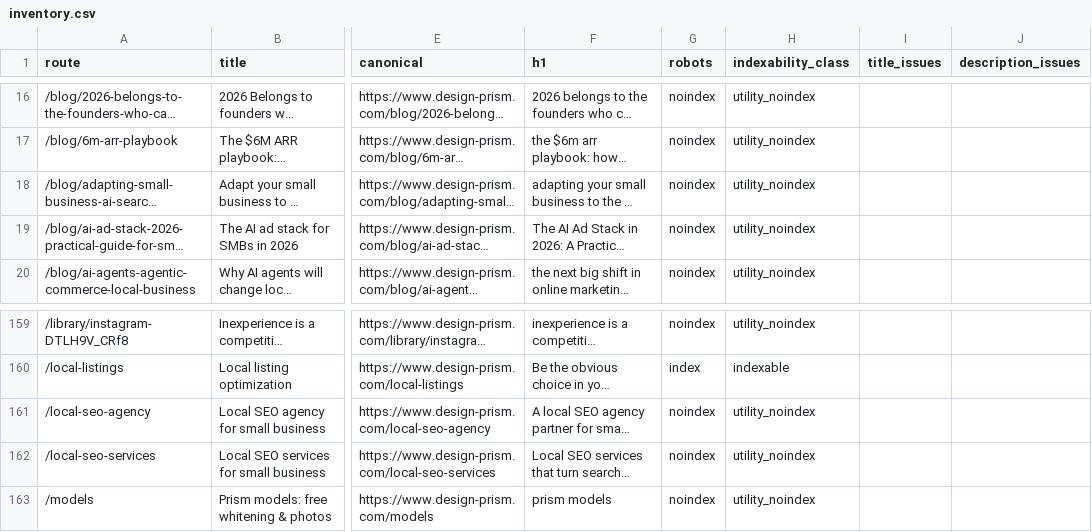
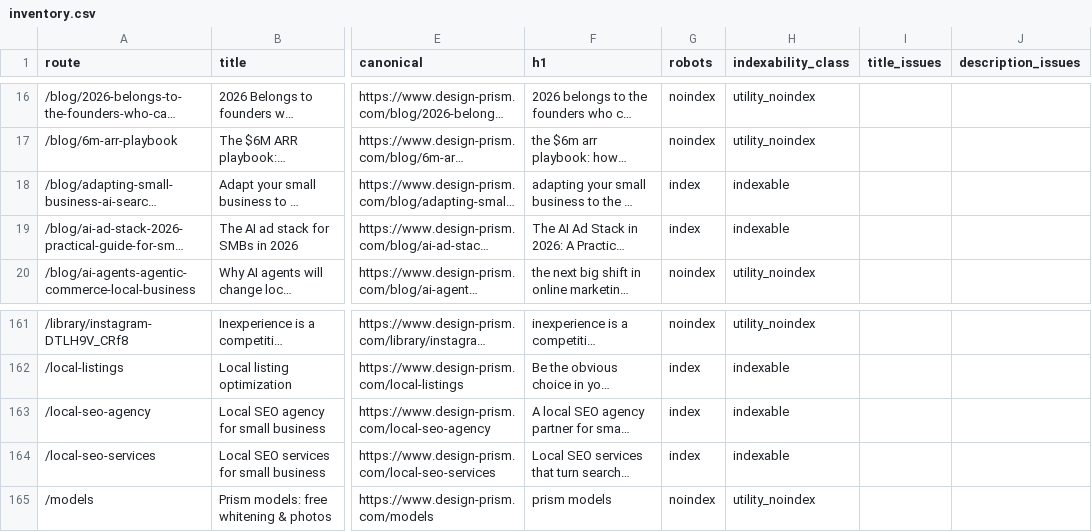
Before and after one commit to enzo-prism/prism-website, a CSV file: seo/inventory.csv, drawn as a sheet; only a part is shown, gaps mark what is left out; long unchanged cells end in …; addresses are those after the commit; the diff covers the shown part only; the diff names each change by its address in the sheet, - before the commit and + after, or states it on an @@ line.

```diff
--- a/seo/inventory.csv
+++ b/seo/inventory.csv
-G18:G19 (robots): noindex
+G18:G19 (robots): index
-H18:H19 (indexability_class): utility_noindex
+H18:H19 (indexability_class): indexable
-G163:G164 (robots): noindex
+G163:G164 (robots): index
-H163:H164 (indexability_class): utility_noindex
+H163:H164 (indexability_class): indexable
```
Also changed, not shown: 2 added rows and 44 edited cells elsewhere in this file, 20 other files.
